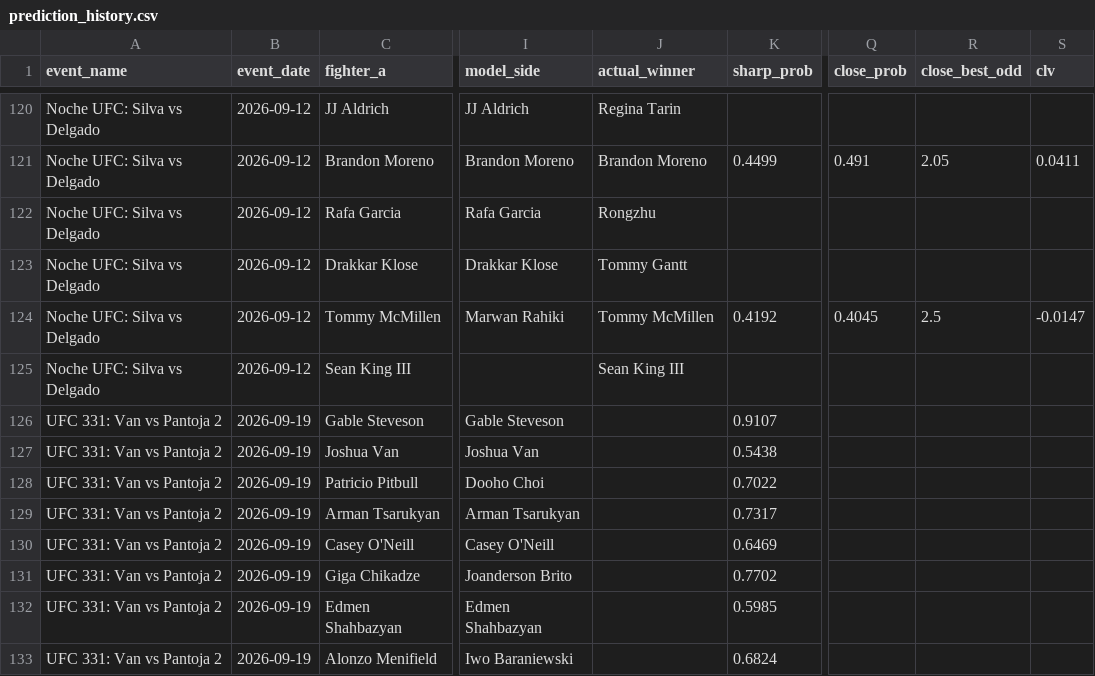
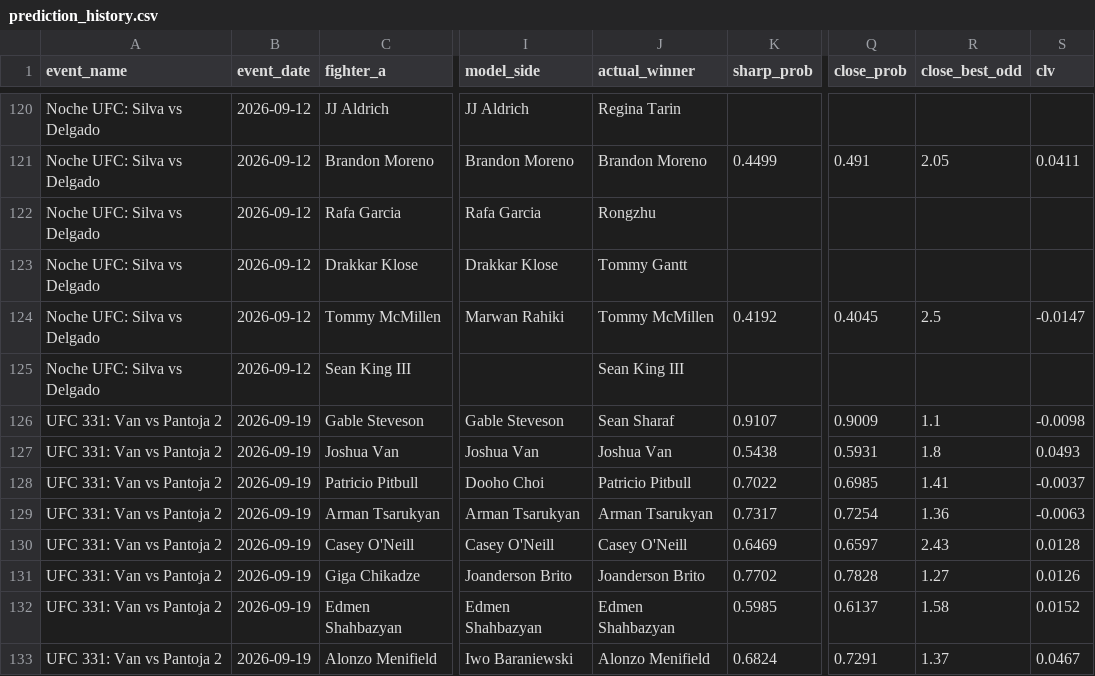
Before and after one commit to bergols/ufc-predictor, a CSV file: data/prediction_history.csv, drawn as a sheet; only a part is shown, gaps mark what is left out; the diff covers the shown part only; the diff names each change by its address in the sheet, - before the commit and + after, or states it on an @@ line.

```diff
--- a/data/prediction_history.csv
+++ b/data/prediction_history.csv
-J126 (actual_winner): (empty)
+J126 (actual_winner): Sean Sharaf
-Q126 (close_prob): (empty)
+Q126 (close_prob): 0.9009
-R126 (close_best_odd): (empty)
+R126 (close_best_odd): 1.1
-S126 (clv): (empty)
+S126 (clv): -0.0098
-J127 (actual_winner): (empty)
+J127 (actual_winner): Joshua Van
-Q127 (close_prob): (empty)
+Q127 (close_prob): 0.5931
-R127 (close_best_odd): (empty)
+R127 (close_best_odd): 1.8
-S127 (clv): (empty)
+S127 (clv): 0.0493
-J128 (actual_winner): (empty)
+J128 (actual_winner): Patricio Pitbull
-Q128 (close_prob): (empty)
+Q128 (close_prob): 0.6985
-R128 (close_best_odd): (empty)
+R128 (close_best_odd): 1.41
-S128 (clv): (empty)
+S128 (clv): -0.0037
-J129 (actual_winner): (empty)
+J129 (actual_winner): Arman Tsarukyan
-Q129 (close_prob): (empty)
+Q129 (close_prob): 0.7254
-R129 (close_best_odd): (empty)
+R129 (close_best_odd): 1.36
-S129 (clv): (empty)
+S129 (clv): -0.0063
-J130 (actual_winner): (empty)
+J130 (actual_winner): Casey O'Neill
-Q130 (close_prob): (empty)
+Q130 (close_prob): 0.6597
-R130 (close_best_odd): (empty)
+R130 (close_best_odd): 2.43
-S130 (clv): (empty)
+S130 (clv): 0.0128
-J131 (actual_winner): (empty)
+J131 (actual_winner): Joanderson Brito
-Q131 (close_prob): (empty)
+Q131 (close_prob): 0.7828
-R131 (close_best_odd): (empty)
+R131 (close_best_odd): 1.27
-S131 (clv): (empty)
+S131 (clv): 0.0126
-J132 (actual_winner): (empty)
+J132 (actual_winner): Edmen Shahbazyan
-Q132 (close_prob): (empty)
+Q132 (close_prob): 0.6137
-R132 (close_best_odd): (empty)
+R132 (close_best_odd): 1.58
-S132 (clv): (empty)
+S132 (clv): 0.0152
-J133 (actual_winner): (empty)
+J133 (actual_winner): Alonzo Menifield
-Q133 (close_prob): (empty)
+Q133 (close_prob): 0.7291
-R133 (close_best_odd): (empty)
+R133 (close_best_odd): 1.37
-S133 (clv): (empty)
+S133 (clv): 0.0467
```
Also changed, not shown: 16 edited cells elsewhere in this file, 1 other file.
